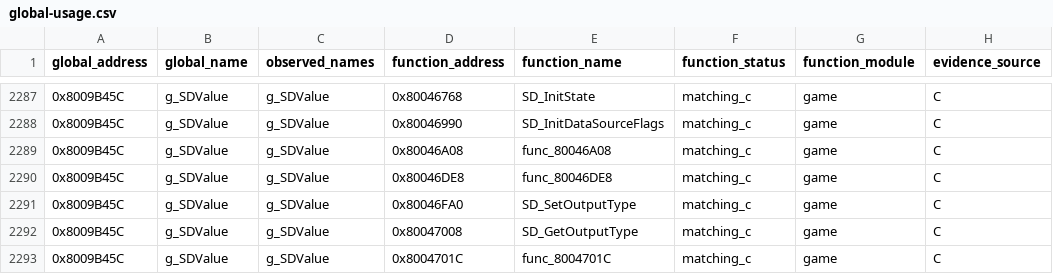
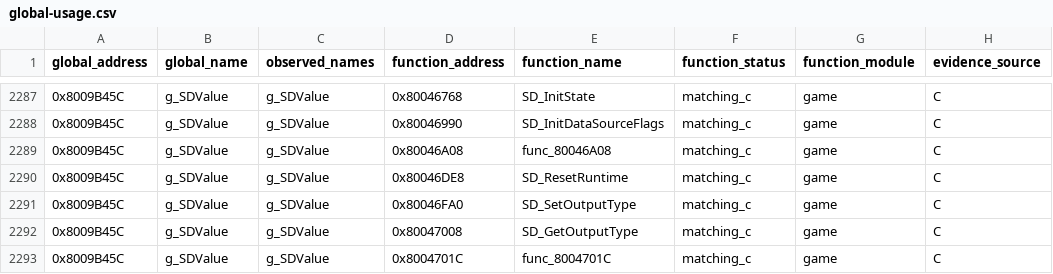
Before and after one commit to Unchiga/DecompRecomp, a CSV file: notes/global-usage.csv, drawn as a sheet; only a part is shown, gaps mark what is left out; the diff names each change by its address in the sheet, - before the commit and + after, or states it on an @@ line.

```diff
--- a/notes/global-usage.csv
+++ b/notes/global-usage.csv
-E2290 (function_name): func_80046DE8
+E2290 (function_name): SD_ResetRuntime
```
Also changed, not shown: 4 other files.
